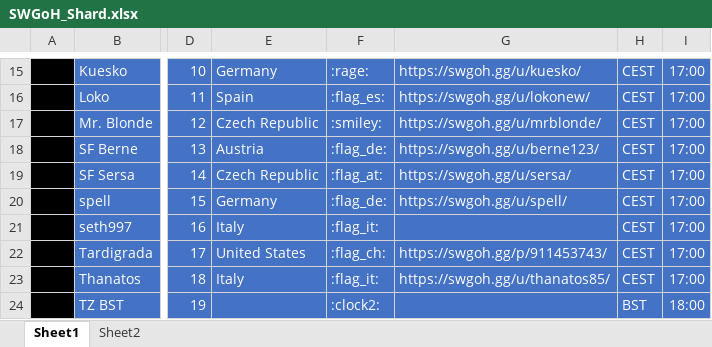
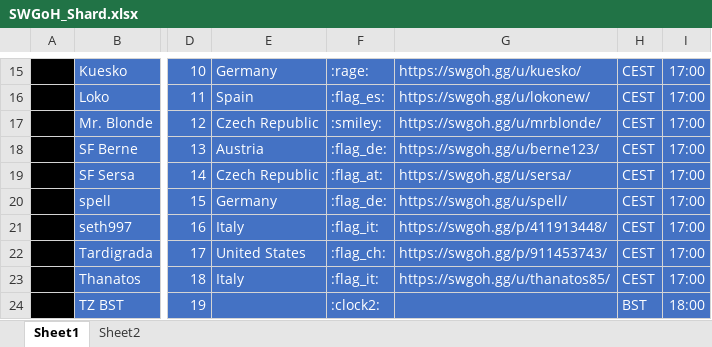
Before and after one commit to tdm00/swgoh-squad-arena-payout-bot, an Excel workbook: SWGoH_Shard.xlsx, sheet Sheet1, drawn as a sheet; only a part is shown, gaps mark what is left out; values as stored, in another font and other column widths than the file's, no borders; conditional formats not drawn; the diff names each change by its address in the sheet, - before the commit and + after, or states it on an @@ line.

Commit message:
Added seth997 swgoh URL

```diff
--- a/SWGoH_Shard.xlsx (sheet Sheet1)
+++ b/SWGoH_Shard.xlsx (sheet Sheet1)
-G21: (empty)
+G21: https://swgoh.gg/p/411913448/
```
